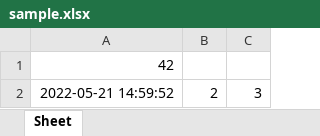
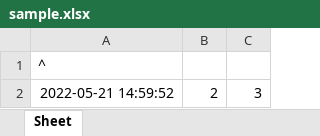
Before and after one commit to Riliii/python-office, an Excel workbook: sample.xlsx, sheet Sheet, drawn as a sheet; values as stored, in another font and other column widths than the file's, no borders; the diff names each change by its address in the sheet, - before the commit and + after, or states it on an @@ line.

```diff
--- a/sample.xlsx (sheet Sheet)
+++ b/sample.xlsx (sheet Sheet)
-A1: 42
+A1: ^
```
Also changed, not shown: 4 other files.
